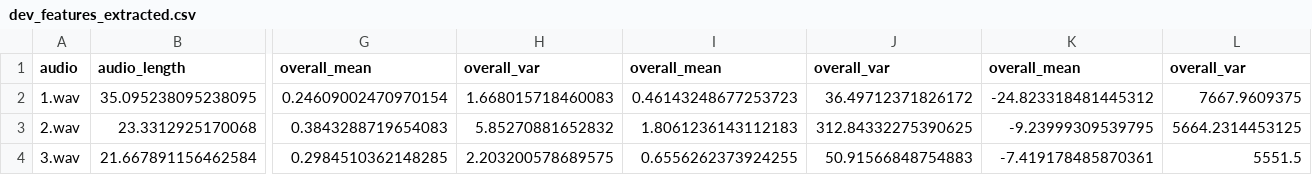
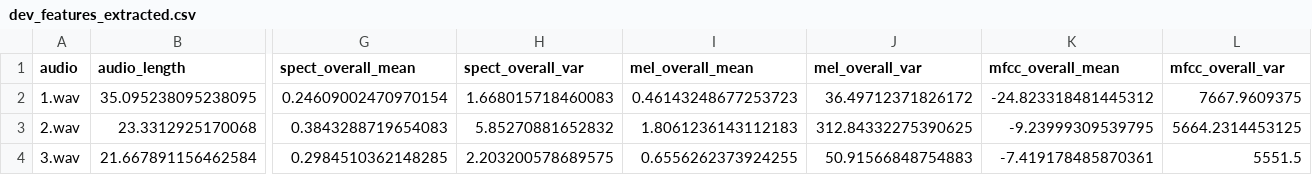
Before and after one commit to OTOTOTO02/Data-Science-Lab-process-and-methods-2024-25-WInter-Assignment, a CSV file: dev_features_extracted.csv, drawn as a sheet; only a part is shown, gaps mark what is left out; the diff names each change by its address in the sheet, - before the commit and + after, or states it on an @@ line.

Commit message:
changed column names

```diff
--- a/dev_features_extracted.csv
+++ b/dev_features_extracted.csv
-G1: overall_mean
+G1: spect_overall_mean
-H1: overall_var
+H1: spect_overall_var
-I1: overall_mean
+I1: mel_overall_mean
-J1: overall_var
+J1: mel_overall_var
-K1: overall_mean
+K1: mfcc_overall_mean
-L1: overall_var
+L1: mfcc_overall_var
```
